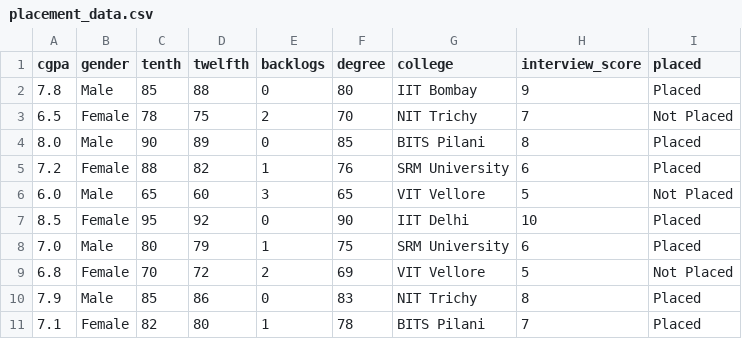
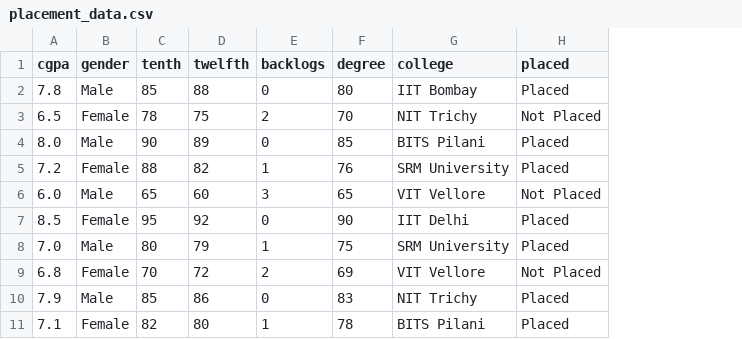
Before and after one commit to ASGInsane/campus-placement-predictor, a CSV file: placement_data.csv, drawn as a sheet; the diff names each change by its address in the sheet, - before the commit and + after, or states it on an @@ line.

Commit message:
Updated dataset and removed interview_score from model

```diff
--- a/placement_data.csv
+++ b/placement_data.csv
-column H (interview_score), rows 2-11: 9 | 7 | 8 | 6 | 5 | 10 | 6 | 5 | 8 | 7
```
Also changed, not shown: 4 other files.
